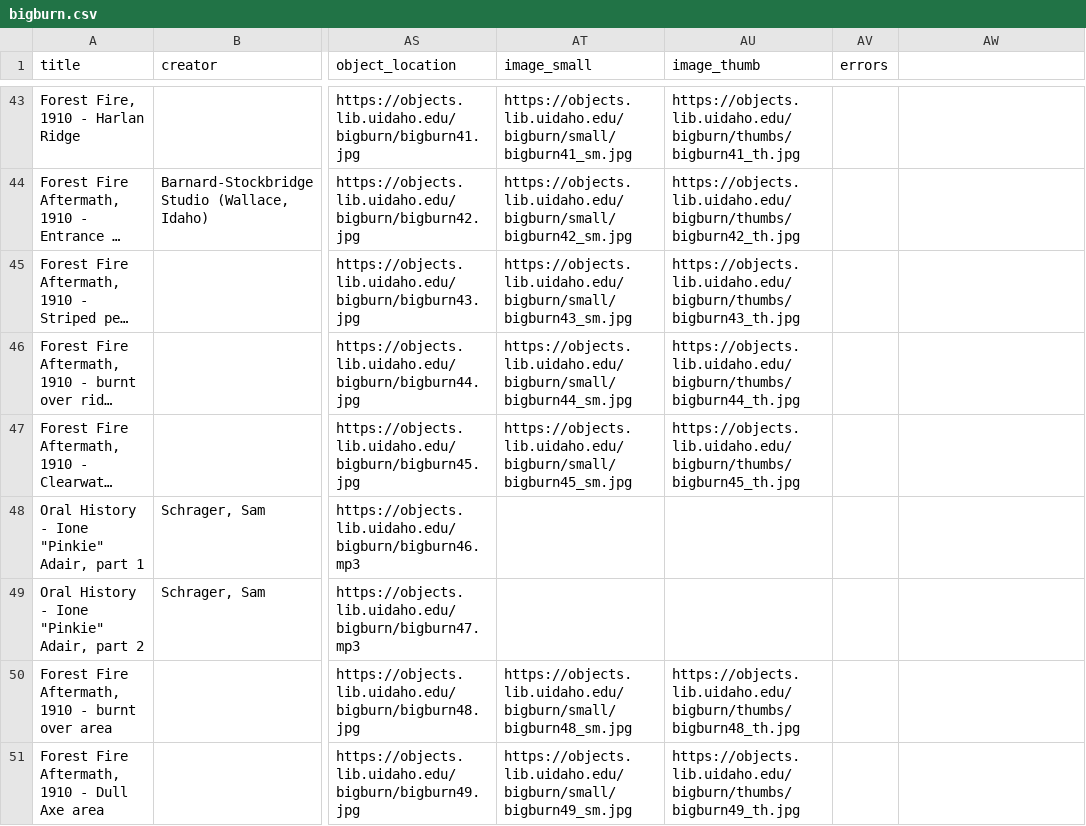
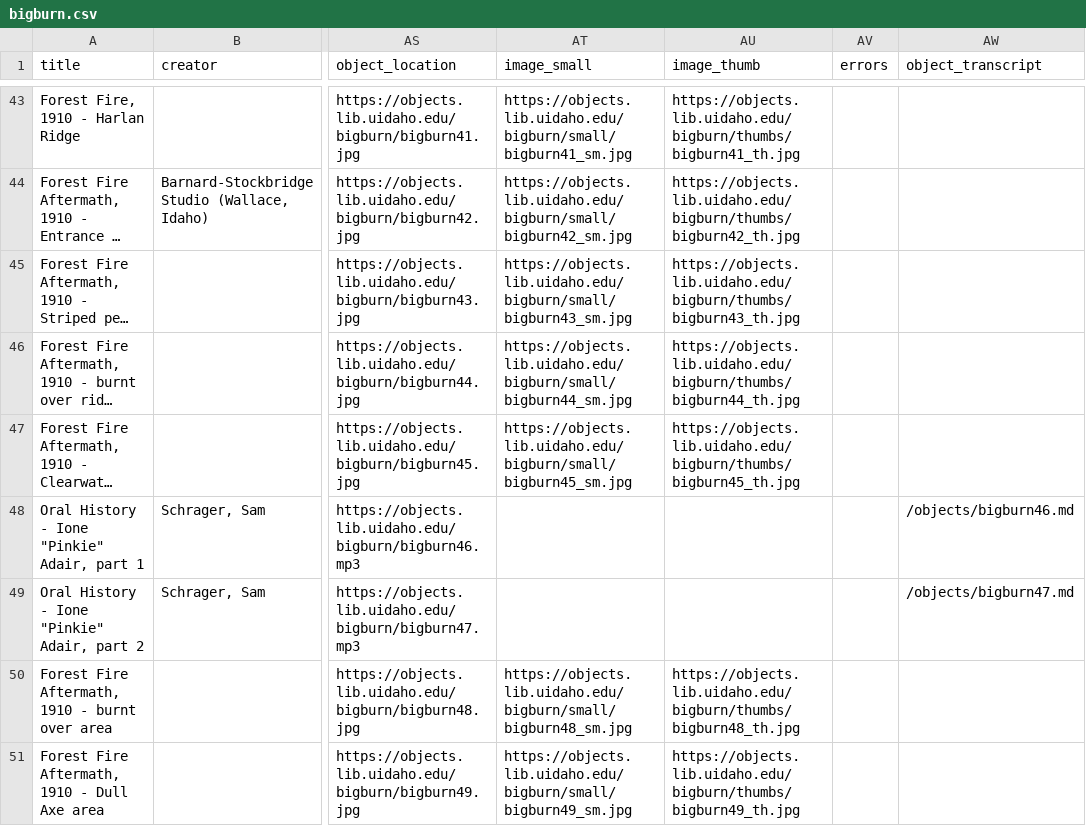
Before and after one commit to uidaholib/base-digital-collections-template, a CSV file: _data/bigburn.csv, drawn as a sheet; only a part is shown, gaps mark what is left out; long unchanged cells end in …; the diff names each change by its address in the sheet, - before the commit and + after, or states it on an @@ line.

Commit message:
add transcripts

```diff
--- a/_data/bigburn.csv
+++ b/_data/bigburn.csv
-AW1: (empty)
+AW1: object_transcript
-AW48 (object_transcript): (empty)
+AW48 (object_transcript): /objects/bigburn46.md
-AW49 (object_transcript): (empty)
+AW49 (object_transcript): /objects/bigburn47.md
```
Also changed, not shown: 5 other files.
